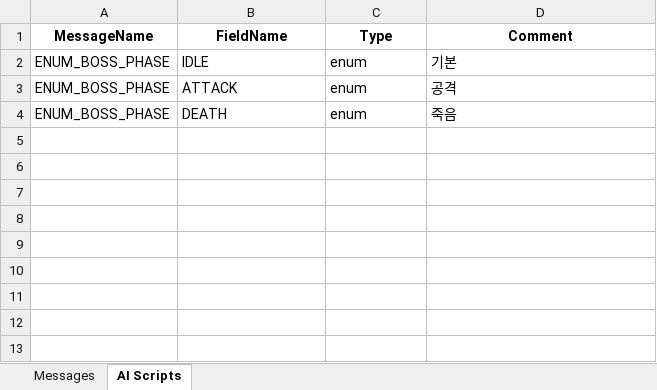
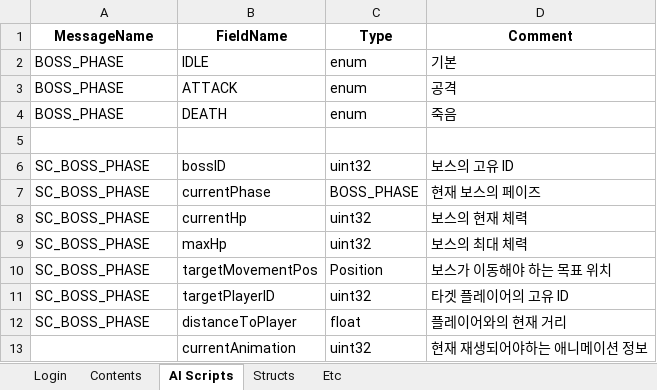
Before and after one commit to Temp20250404/APOMServer, an Excel workbook: AllInOneGenerator/proto_definitions.xlsx, sheet AI Scripts, drawn as a sheet; values as stored, in another font and other column widths than the file's, no borders; the diff names each change by its address in the sheet, - before the commit and + after, or states it on an @@ line.

Commit message:
[Chore] protoFile 생성기 기능 수정
- message 출력 순서 조정. enum, struct, message 순으로 .proto 파일이 만들어지도록 수정

```diff
--- a/AllInOneGenerator/proto_definitions.xlsx (sheet AI Scripts)
+++ b/AllInOneGenerator/proto_definitions.xlsx (sheet AI Scripts)
-sheet tab: Messages
+sheet tab: Login
+sheet tab: Contents
+sheet tab: Structs
+sheet tab: Etc
-A2:A4 (MessageName): ENUM_BOSS_PHASE
+A2:A4 (MessageName): BOSS_PHASE
+row 5: (empty)
+row 6: SC_BOSS_PHASE | bossID | uint32 | 보스의 고유 ID
+row 7: SC_BOSS_PHASE | currentPhase | BOSS_PHASE | 현재 보스의 페이즈
+row 8: SC_BOSS_PHASE | currentHp | uint32 | 보스의 현재 체력
+row 9: SC_BOSS_PHASE | maxHp | uint32 | 보스의 최대 체력
+row 10: SC_BOSS_PHASE | targetMovementPos | Position | 보스가 이동해야 하는 목표 위치
+row 11: SC_BOSS_PHASE | targetPlayerID | uint32 | 타겟 플레이어의 고유 ID
+row 12: SC_BOSS_PHASE | distanceToPlayer | float | 플레이어와의 현재 거리
+row 13:  | currentAnimation | uint32 | 현재 재생되어야하는 애니메이션 정보
```
Also changed, not shown: sheet Login, ProtoFileGenerator/proto_definitions.xlsx, 20 other files.
